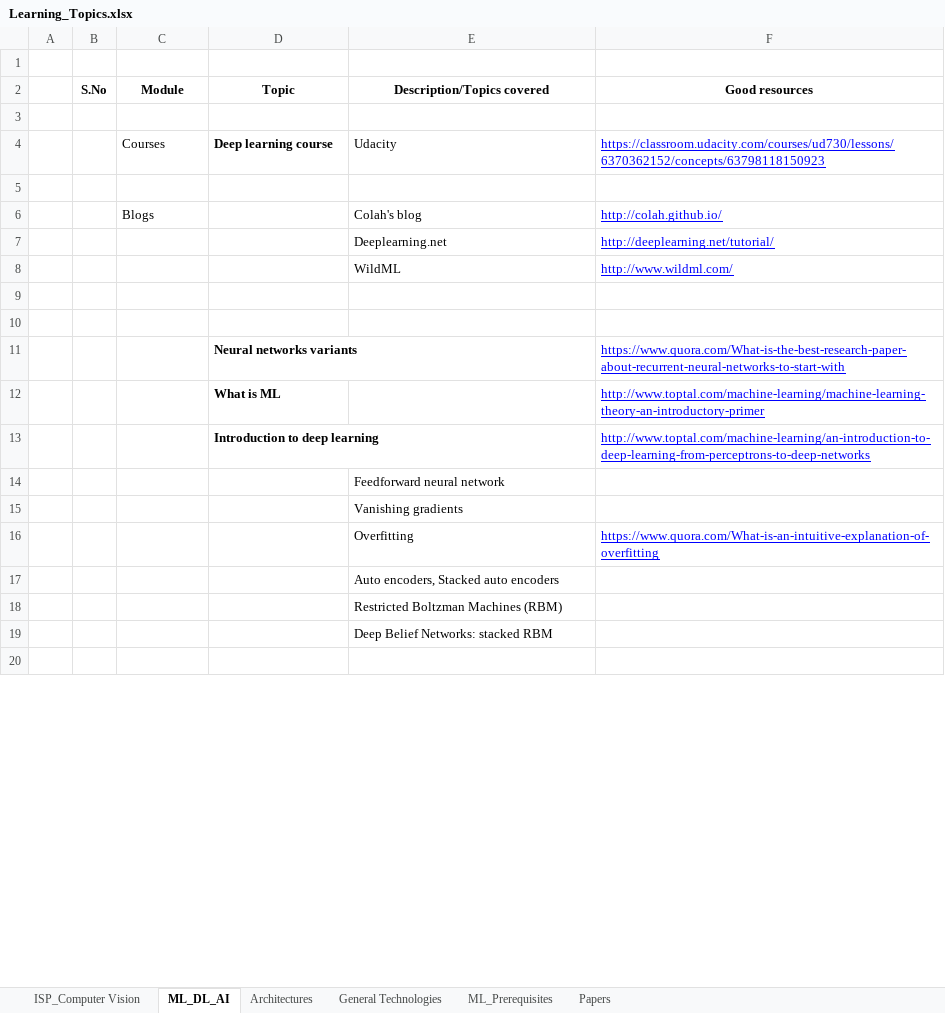
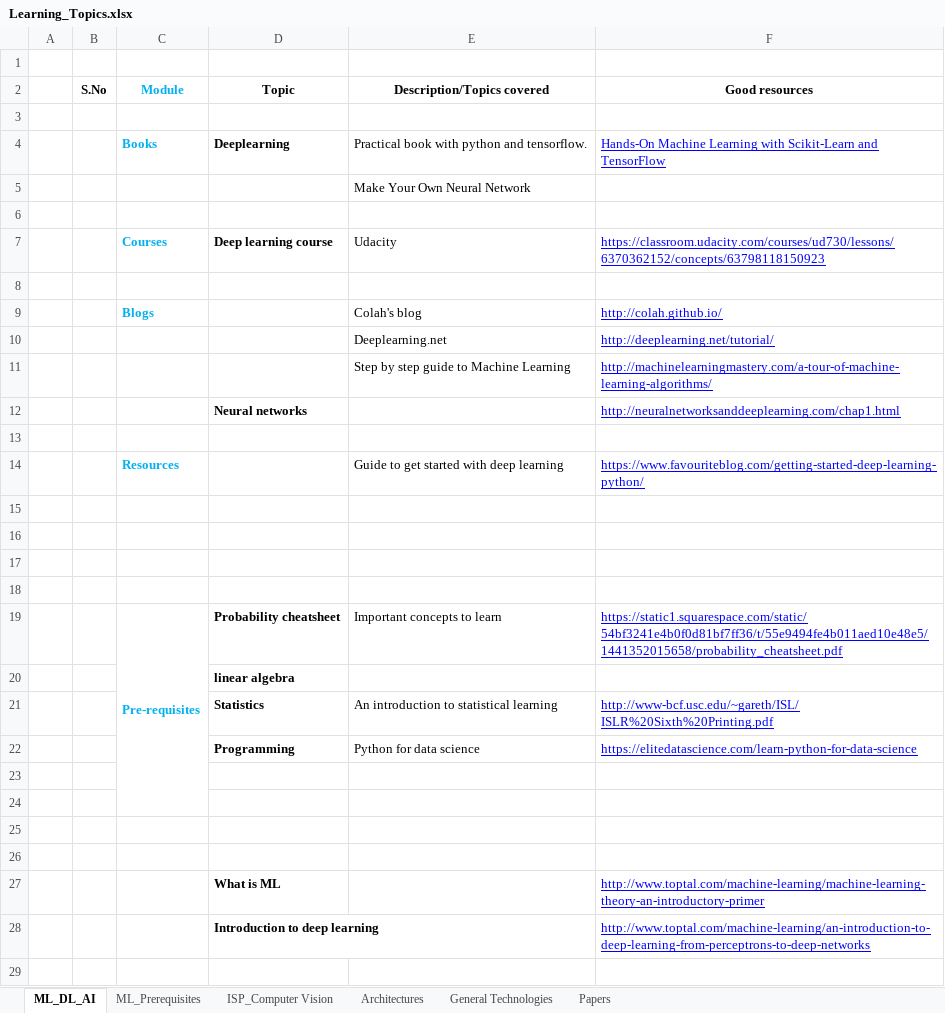
Before and after one commit to sirish-git/learning-git, an Excel workbook: Learning_Topics.xlsx, sheet ML_DL_AI, drawn as a sheet; only a part is shown; values as stored, in another font and other column widths than the file's, no borders; charts and pictures not drawn; removed rows and columns are numbered as before the commit, all else as after; the diff covers the shown part only; the diff names each change by its address in the sheet, - before the commit and + after, or states it on an @@ line.

Commit message:
learning list is updated

```diff
--- a/Learning_Topics.xlsx (sheet ML_DL_AI)
+++ b/Learning_Topics.xlsx (sheet ML_DL_AI)
@@ sheet tab order changed: ML_DL_AI | ML_Prerequisites | ISP_Computer Vision | Architectures | General Technologies | Papers @@
-C2 text colour: black
+C2 text colour: #00B0F0
+row 4:  |  | Books | Deeplearning | Practical book with python and tensorflow. | Hands-On Machine Learning with Scikit-Learn and TensorFlow
+row 5:  |  |  |  | Make Your Own Neural Network
+row 6: (empty)
@@ C7 bold: off → on, text colour: black → #00B0F0 @@
@@ C9 bold: off → on, text colour: black → #00B0F0 @@
+row 11:  |  |  |  | Step by step guide to Machine Learning | http://machinelearningmastery.com/a-tour-of-machine-learning-algorithms/
+row 12:  |  |  | Neural networks |  | http://neuralnetworksanddeeplearning.com/chap1.html
-row 13:  |  |  |  | WildML | http://www.wildml.com/
+row 13: (empty)
+row 14:  |  | Resources |  | Guide to get started with deep learning | https://www.favouriteblog.com/getting-started-deep-learning-python/
-row 17:  |  |  | Neural networks variants |  | https://www.quora.com/What-is-the-best-research-paper-about-recurrent-neural-networks-to-start-with
+row 17: (empty)
+row 18: (empty)
+row 19:  |  | Pre-requisites | Probability cheatsheet | Important concepts to learn | https://static1.squarespace.com/static/54bf3241e4b0f0d81bf7ff36/t/55e9494fe4b011aed10e48e5/1441352015658/probability_cheatsheet.pdf
+row 20:  |  |  | linear algebra
+row 21:  |  |  | Statistics | An introduction to statistical learning | http://www-bcf.usc.edu/~gareth/ISL/ISLR%20Sixth%20Printing.pdf
+row 22:  |  |  | Programming | Python for data science | https://elitedatascience.com/learn-python-for-data-science
+row 23: (empty)
+row 24: (empty)
+row 25: (empty)
+row 26: (empty)
-row 14:  |  |  |  | Feedforward neural network
-row 15:  |  |  |  | Vanishing gradients
-row 16:  |  |  |  | Overfitting | https://www.quora.com/What-is-an-intuitive-explanation-of-overfitting
-row 17:  |  |  |  | Auto encoders, Stacked auto encoders
-row 18:  |  |  |  | Restricted Boltzman Machines (RBM)
-row 19:  |  |  |  | Deep Belief Networks: stacked RBM
```
Also changed, not shown: 100 added rows, 13 removed rows, 2 moved rows, 10 edited cells and merged cells elsewhere in this sheet, sheet Architectures, sheet General Technologies, charts or pictures.
